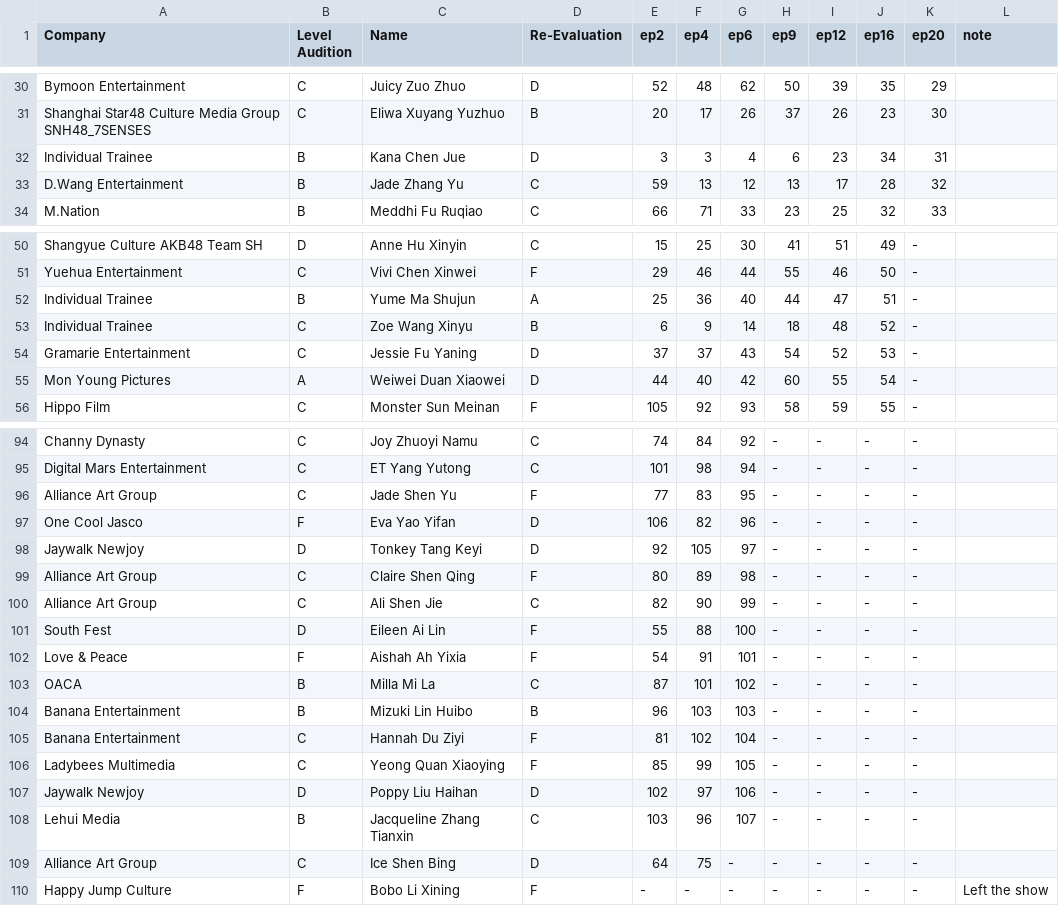
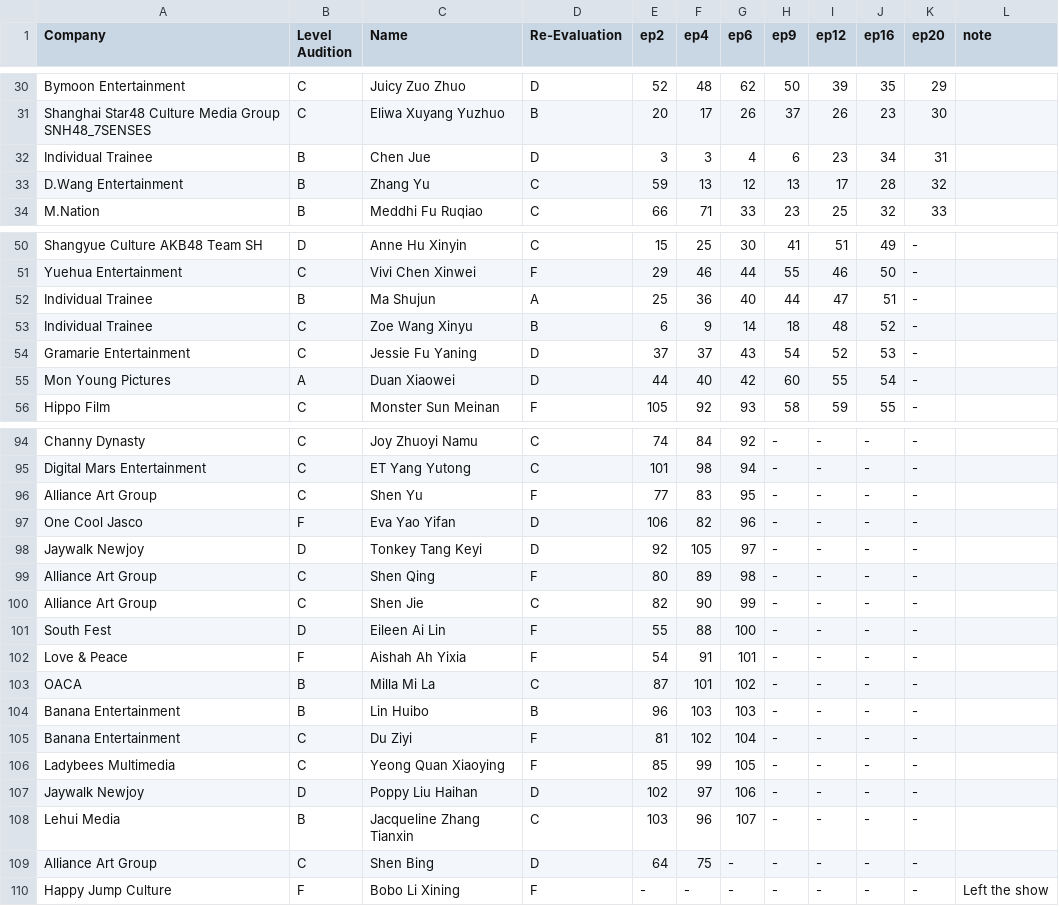
Before and after one commit to der2345/qcyn2-ranks, a CSV file: trainees.csv, drawn as a sheet; only a part is shown, gaps mark what is left out; the diff covers the shown part only.

Commit message:
Updated English names

```diff
--- a/trainees.csv
+++ b/trainees.csv
@@ -31,4 +31,4 @@ Bymoon Entertainment,C,Juicy Zuo Zhuo,D,52,48,62,50,39,35,29,,
 Shanghai Star48 Culture Media Group SNH48_7SENSES,C,Eliwa Xuyang Yuzhuo,B,20,17,26,37,26,23,30,,
-Individual Trainee,B,Kana Chen Jue,D,3,3,4,6,23,34,31,,
-D.Wang Entertainment,B,Jade Zhang Yu,C,59,13,12,13,17,28,32,,
+Individual Trainee,B,Chen Jue,D,3,3,4,6,23,34,31,,
+D.Wang Entertainment,B,Zhang Yu,C,59,13,12,13,17,28,32,,
 M.Nation,B,Meddhi Fu Ruqiao,C,66,71,33,23,25,32,33,,
@@ -51,6 +51,6 @@ Shangyue Culture AKB48 Team SH,D,Anne Hu Xinyin,C,15,25,30,41,51,49,-,,
 Yuehua Entertainment,C,Vivi Chen Xinwei,F,29,46,44,55,46,50,-,,
-Individual Trainee,B,Yume Ma Shujun,A,25,36,40,44,47,51,-,,
+Individual Trainee,B,Ma Shujun,A,25,36,40,44,47,51,-,,
 Individual Trainee,C,Zoe Wang Xinyu,B,6,9,14,18,48,52,-,,
 Gramarie Entertainment,C,Jessie Fu Yaning,D,37,37,43,54,52,53,-,,
-Mon Young Pictures,A,Weiwei Duan Xiaowei,D,44,40,42,60,55,54,-,,
+Mon Young Pictures,A,Duan Xiaowei,D,44,40,42,60,55,54,-,,
 Hippo Film,C,Monster Sun Meinan,F,105,92,93,58,59,55,-,,
@@ -95,7 +95,7 @@ Channy Dynasty,C,Joy Zhuoyi Namu,C,74,84,92,-,-,-,-,,
 Digital Mars Entertainment,C,ET Yang Yutong,C,101,98,94,-,-,-,-,,
-Alliance Art Group,C,Jade Shen Yu,F,77,83,95,-,-,-,-,,
+Alliance Art Group,C,Shen Yu,F,77,83,95,-,-,-,-,,
 One Cool Jasco,F,Eva Yao Yifan,D,106,82,96,-,-,-,-,,
 Jaywalk Newjoy,D,Tonkey Tang Keyi,D,92,105,97,-,-,-,-,,
-Alliance Art Group,C,Claire Shen Qing,F,80,89,98,-,-,-,-,,
-Alliance Art Group,C,Ali Shen Jie,C,82,90,99,-,-,-,-,,
+Alliance Art Group,C,Shen Qing,F,80,89,98,-,-,-,-,,
+Alliance Art Group,C,Shen Jie,C,82,90,99,-,-,-,-,,
 South Fest,D,Eileen Ai Lin,F,55,88,100,-,-,-,-,,
@@ -103,4 +103,4 @@ Love & Peace,F,Aishah Ah Yixia,F,54,91,101,-,-,-,-,,
 OACA,B,Milla Mi La,C,87,101,102,-,-,-,-,,
-Banana Entertainment,B,Mizuki Lin Huibo,B,96,103,103,-,-,-,-,,
-Banana Entertainment,C,Hannah Du Ziyi,F,81,102,104,-,-,-,-,,
+Banana Entertainment,B,Lin Huibo,B,96,103,103,-,-,-,-,,
+Banana Entertainment,C,Du Ziyi,F,81,102,104,-,-,-,-,,
 Ladybees Multimedia,C,Yeong Quan Xiaoying,F,85,99,105,-,-,-,-,,
@@ -108,3 +108,3 @@ Jaywalk Newjoy,D,Poppy Liu Haihan,D,102,97,106,-,-,-,-,,
 Lehui Media,B,Jacqueline Zhang Tianxin,C,103,96,107,-,-,-,-,,
-Alliance Art Group,C,Ice Shen Bing,D,64,75,-,-,-,-,-,,
+Alliance Art Group,C,Shen Bing,D,64,75,-,-,-,-,-,,
 Happy Jump Culture,F,Bobo Li Xining,F,-,-,-,-,-,-,-,Left the show,
```
Also changed, not shown: 6 edited cells elsewhere in this file.
